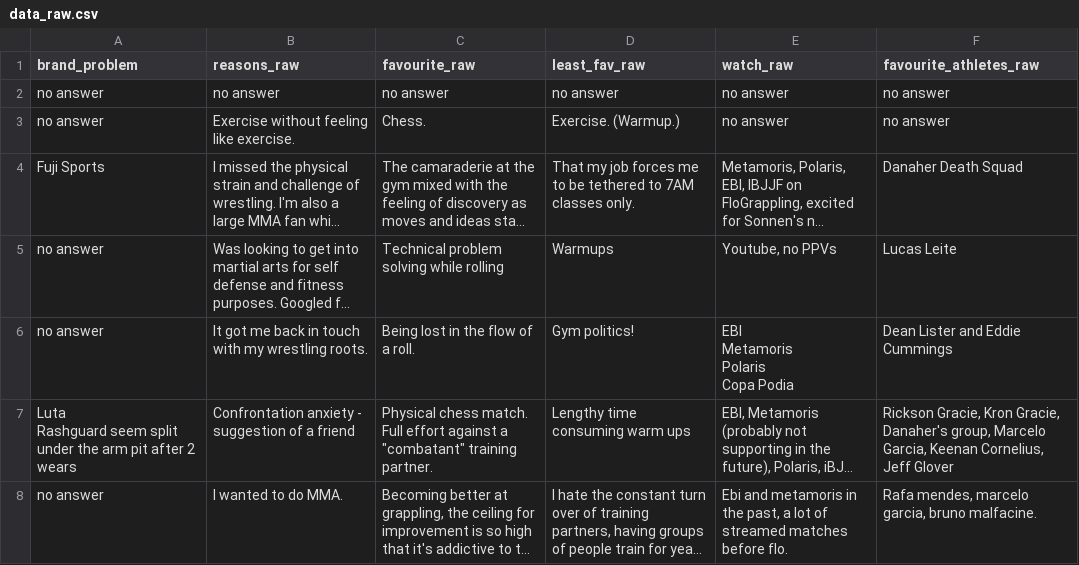
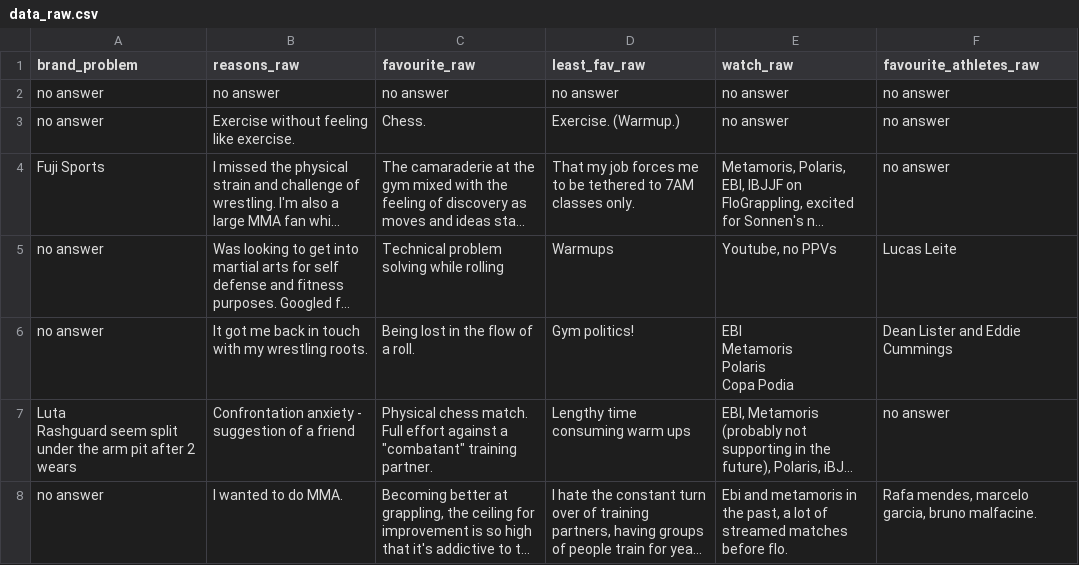
Before and after one commit to mbalcerzak/BJJ, a CSV file: Data/data_raw.csv, drawn as a sheet; only a part is shown; long unchanged cells end in …; the diff covers the shown part only; the diff names each change by its address in the sheet, - before the commit and + after, or states it on an @@ line.

Commit message:
28DEC2019
- reworked dataset

```diff
--- a/Data/data_raw.csv
+++ b/Data/data_raw.csv
-F4 (favourite_athletes_raw): Danaher Death Squad
+F4 (favourite_athletes_raw): no answer
-F7 (favourite_athletes_raw): Rickson Gracie, Kron Gracie, Danaher's group, Marcelo Garcia, Keenan Cornelius, Jeff Glover
+F7 (favourite_athletes_raw): no answer
```
Also changed, not shown: 38 edited cells elsewhere in this file, 2 other files.
